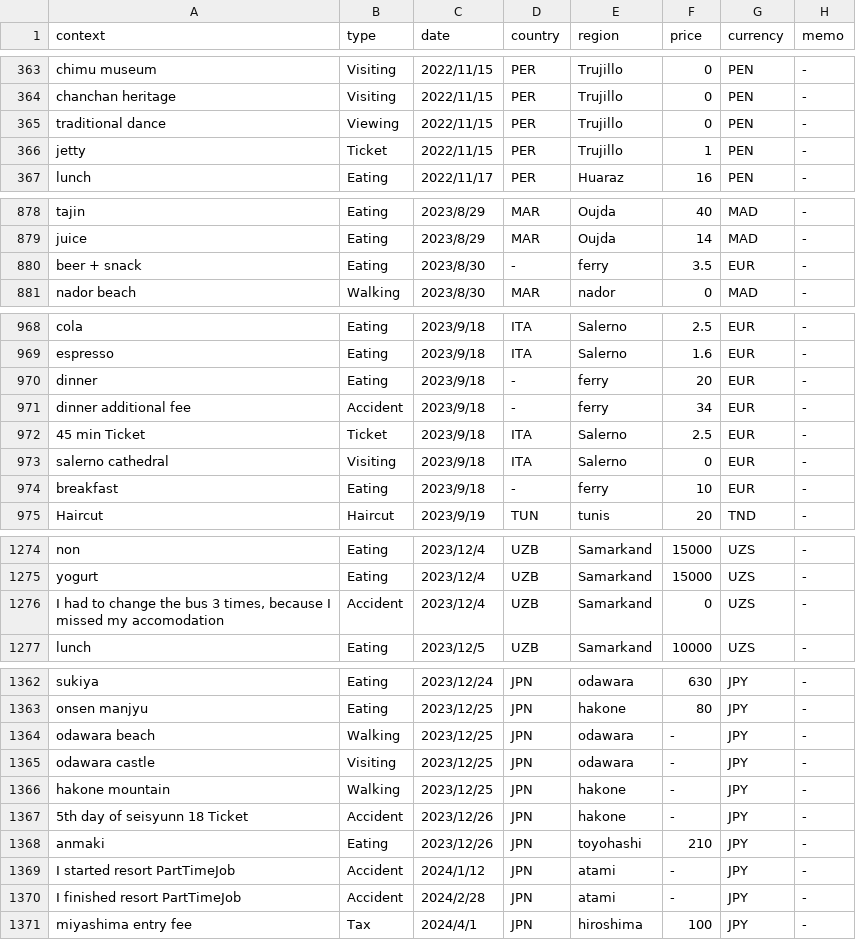
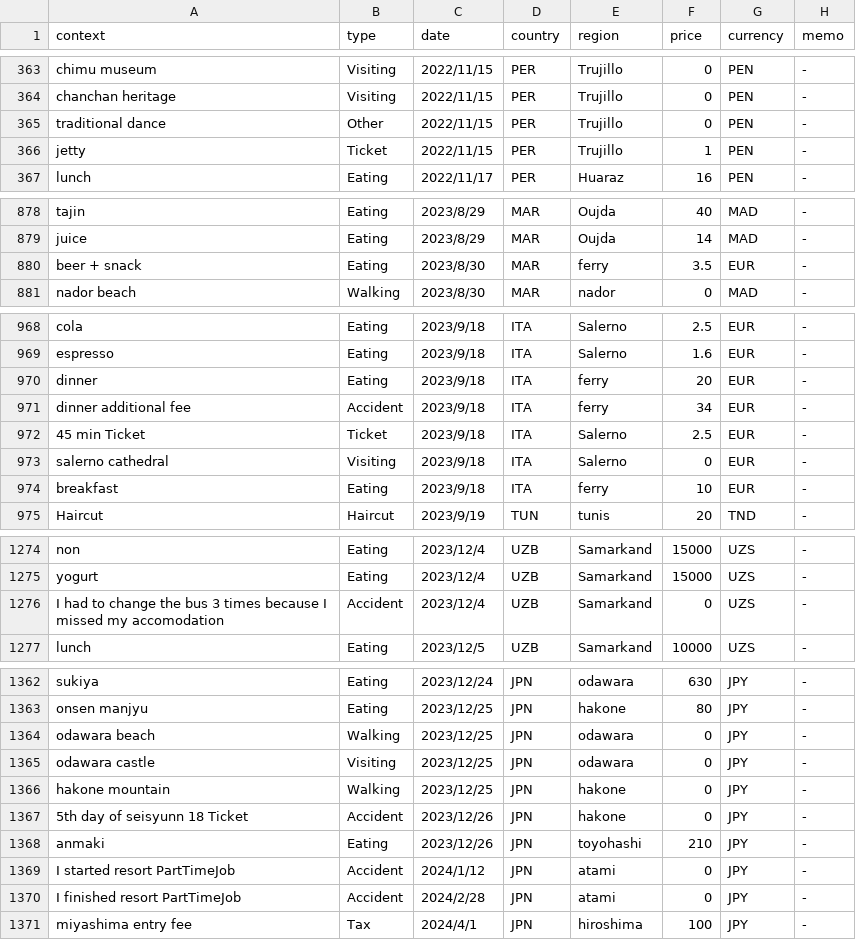
Before and after one commit to yomai-hiyashidewa/WorldTravelingLogger, a CSV file: documents/English/sightseeing.csv, drawn as a sheet; only a part is shown, gaps mark what is left out.

```diff
--- a/documents/English/sightseeing.csv
+++ b/documents/English/sightseeing.csv
@@ -370,3 +370,3 @@ chimu museum,Visiting,2022/11/15,PER,Trujillo,0,PEN,-
 chanchan heritage,Visiting,2022/11/15,PER,Trujillo,0,PEN,-
-traditional dance,Viewing,2022/11/15,PER,Trujillo,0,PEN,-
+traditional dance,Other,2022/11/15,PER,Trujillo,0,PEN,-
 jetty,Ticket,2022/11/15,PER,Trujillo,1,PEN,-
@@ -885,3 +885,3 @@ tajin,Eating,2023/8/29,MAR,Oujda,40,MAD,-
 juice,Eating,2023/8/29,MAR,Oujda,14,MAD,-
-beer + snack,Eating,2023/8/30,-,ferry,3.5,EUR,-
+beer + snack,Eating,2023/8/30,MAR,ferry,3.5,EUR,-
 nador beach,Walking,2023/8/30,MAR,nador,0,MAD,-
@@ -975,7 +975,7 @@ cola,Eating,2023/9/18,ITA,Salerno,2.5,EUR,-
 espresso,Eating,2023/9/18,ITA,Salerno,1.6,EUR,-
-dinner,Eating,2023/9/18,-,ferry,20,EUR,-
-dinner additional fee,Accident,2023/9/18,-,ferry,34,EUR,-
+dinner,Eating,2023/9/18,ITA,ferry,20,EUR,-
+dinner additional fee,Accident,2023/9/18,ITA,ferry,34,EUR,-
 45 min Ticket,Ticket,2023/9/18,ITA,Salerno,2.5,EUR,-
 salerno cathedral,Visiting,2023/9/18,ITA,Salerno,0,EUR,-
-breakfast,Eating,2023/9/18,-,ferry,10,EUR,-
+breakfast,Eating,2023/9/18,ITA,ferry,10,EUR,-
 Haircut,Haircut,2023/9/19,TUN,tunis,20,TND,-
@@ -1281,3 +1281,3 @@ non,Eating,2023/12/4,UZB,Samarkand,15000,UZS,-
 yogurt,Eating,2023/12/4,UZB,Samarkand,15000,UZS,-
-"I had to change the bus 3 times,  because I missed  my accomodation",Accident,2023/12/4,UZB,Samarkand,0,UZS,-
+I had to change the bus 3 times because I missed  my accomodation,Accident,2023/12/4,UZB,Samarkand,0,UZS,-
 lunch,Eating,2023/12/5,UZB,Samarkand,10000,UZS,-
@@ -1369,9 +1369,9 @@ sukiya,Eating,2023/12/24,JPN,odawara,630,JPY,-
 onsen manjyu,Eating,2023/12/25,JPN,hakone,80,JPY,-
-odawara beach,Walking,2023/12/25,JPN,odawara,-,JPY,-
-odawara castle,Visiting,2023/12/25,JPN,odawara,-,JPY,-
-hakone mountain,Walking,2023/12/25,JPN,hakone,-,JPY,-
-5th day of seisyunn 18 Ticket,Accident,2023/12/26,JPN,hakone,-,JPY,-
+odawara beach,Walking,2023/12/25,JPN,odawara,0,JPY,-
+odawara castle,Visiting,2023/12/25,JPN,odawara,0,JPY,-
+hakone mountain,Walking,2023/12/25,JPN,hakone,0,JPY,-
+5th day of seisyunn 18 Ticket,Accident,2023/12/26,JPN,hakone,0,JPY,-
 anmaki,Eating,2023/12/26,JPN,toyohashi,210,JPY,-
-I started resort PartTimeJob,Accident,2024/1/12,JPN,atami,-,JPY,-
-I finished resort PartTimeJob,Accident,2024/2/28,JPN,atami,-,JPY,-
+I started resort PartTimeJob,Accident,2024/1/12,JPN,atami,0,JPY,-
+I finished resort PartTimeJob,Accident,2024/2/28,JPN,atami,0,JPY,-
 miyashima entry fee,Tax,2024/4/1,JPN,hiroshima,100,JPY,-
```
Also changed, not shown: documents/English/transpotations.csv, 12 other files.
